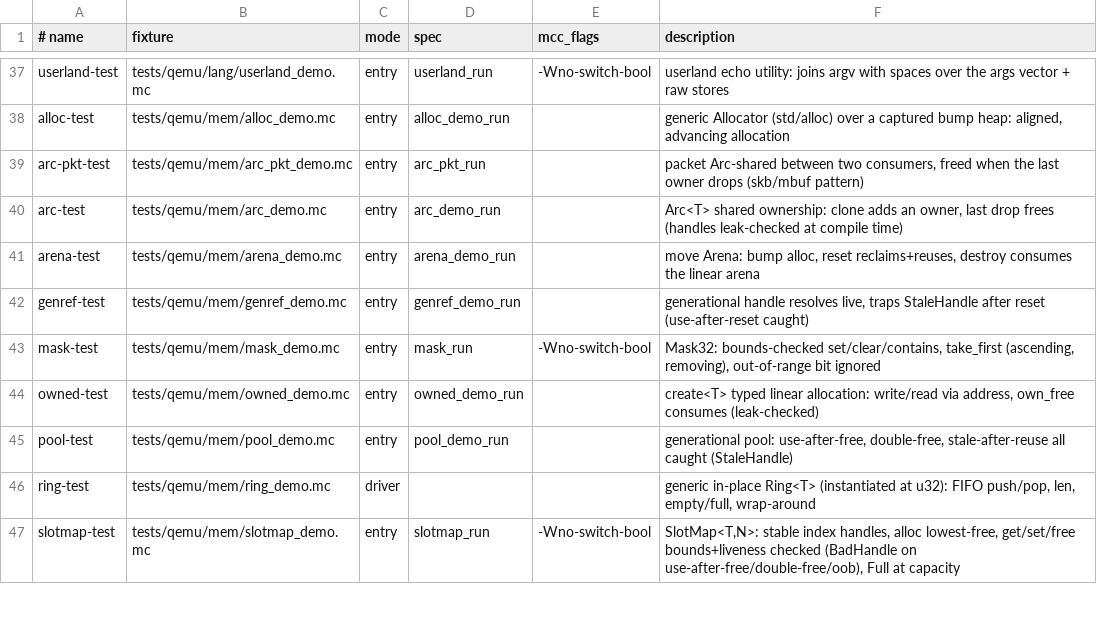
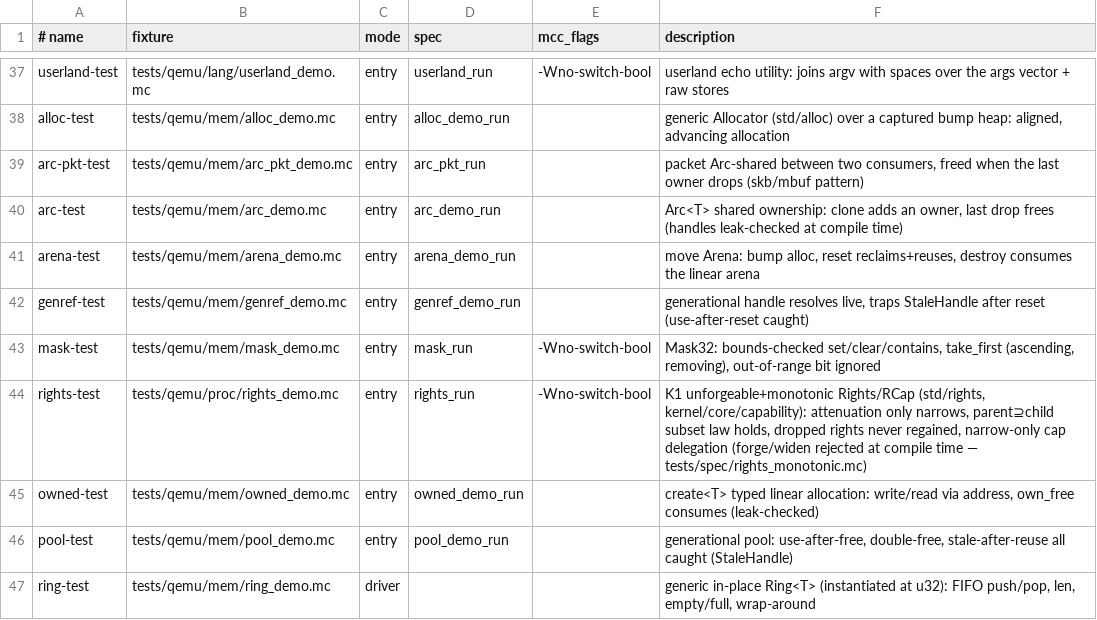
Before and after one commit to Haofei/modern-c, a TSV file: tools/lib/host-tests.tsv, drawn as a sheet; only a part is shown, gaps mark what is left out; the shorter side is filled out with more unchanged rows; the diff names each change by its address in the sheet, - before the commit and + after, or states it on an @@ line.

```diff
--- a/tools/lib/host-tests.tsv
+++ b/tools/lib/host-tests.tsv
+row 44: rights-test | tests/qemu/proc/rights_demo.mc | entry | rights_run | -Wno-switch-bool | K1 unforgeable+monotonic Rights/RCap (std/rights, kernel/core/capability): attenuation only narrows, parent⊇child subset law holds, dropped rights never regained, narrow-only cap delegation (forge/widen rejected at compile time — tests/spec/rights_monotonic.mc)
```
Also changed, not shown: 5 other files.
